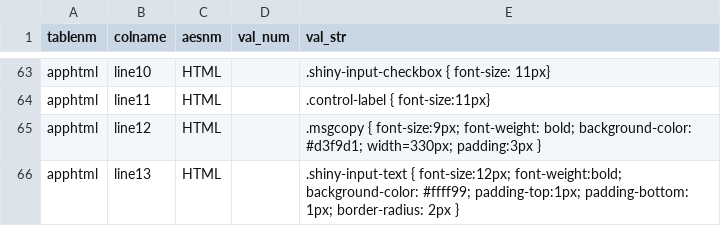
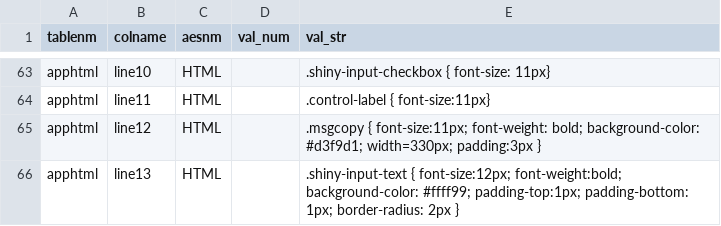
Before and after one commit to derekholmes0/alphavantagepf, a CSV file: inst/extdata/table_aes.csv, drawn as a sheet; only a part is shown, gaps mark what is left out.

```diff
--- a/inst/extdata/table_aes.csv
+++ b/inst/extdata/table_aes.csv
@@ -64,3 +64,3 @@ apphtml,line10,HTML, ,.shiny-input-checkbox { font-size: 11px}
 apphtml,line11,HTML,,.control-label { font-size:11px}
-apphtml,line12,HTML,,.msgcopy { font-size:9px; font-weight: bold; background-color: #d3f9d1; width=330px; padding:3px }
+apphtml,line12,HTML,,.msgcopy { font-size:11px; font-weight: bold; background-color: #d3f9d1; width=330px; padding:3px }
 apphtml,line13,HTML,,.shiny-input-text { font-size:12px; font-weight:bold; background-color: #ffff99; padding-top:1px; padding-bottom: 1px;  border-radius: 2px }
```
Also changed, not shown: inst/extdata/av_defaults.csv, 50 other files.
